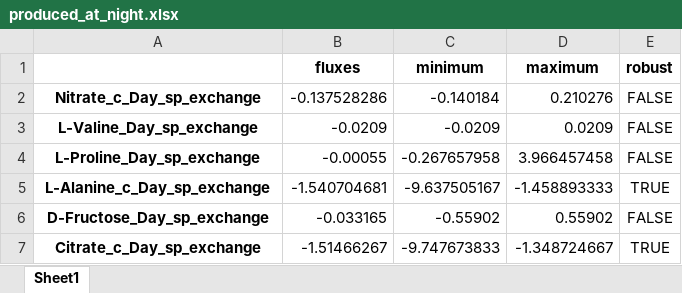
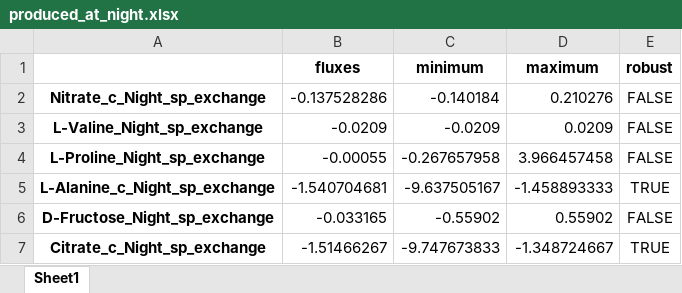
Before and after one commit to LucianaMartins26/DielModels, an Excel workbook: Validation/produced_at_night.xlsx, sheet Sheet1, drawn as a sheet; values as stored, in another font and other column widths than the file's, no borders; the diff names each change by its address in the sheet, - before the commit and + after, or states it on an @@ line.

```diff
--- a/Validation/produced_at_night.xlsx (sheet Sheet1)
+++ b/Validation/produced_at_night.xlsx (sheet Sheet1)
-A2: Nitrate_c_Day_sp_exchange
+A2: Nitrate_c_Night_sp_exchange
-A3: L-Valine_Day_sp_exchange
+A3: L-Valine_Night_sp_exchange
-A4: L-Proline_Day_sp_exchange
+A4: L-Proline_Night_sp_exchange
-A5: L-Alanine_c_Day_sp_exchange
+A5: L-Alanine_c_Night_sp_exchange
-A6: D-Fructose_Day_sp_exchange
+A6: D-Fructose_Night_sp_exchange
-A7: Citrate_c_Day_sp_exchange
+A7: Citrate_c_Night_sp_exchange
```
Also changed, not shown: Validation/produced_at_day.xlsx, 3 other files.
